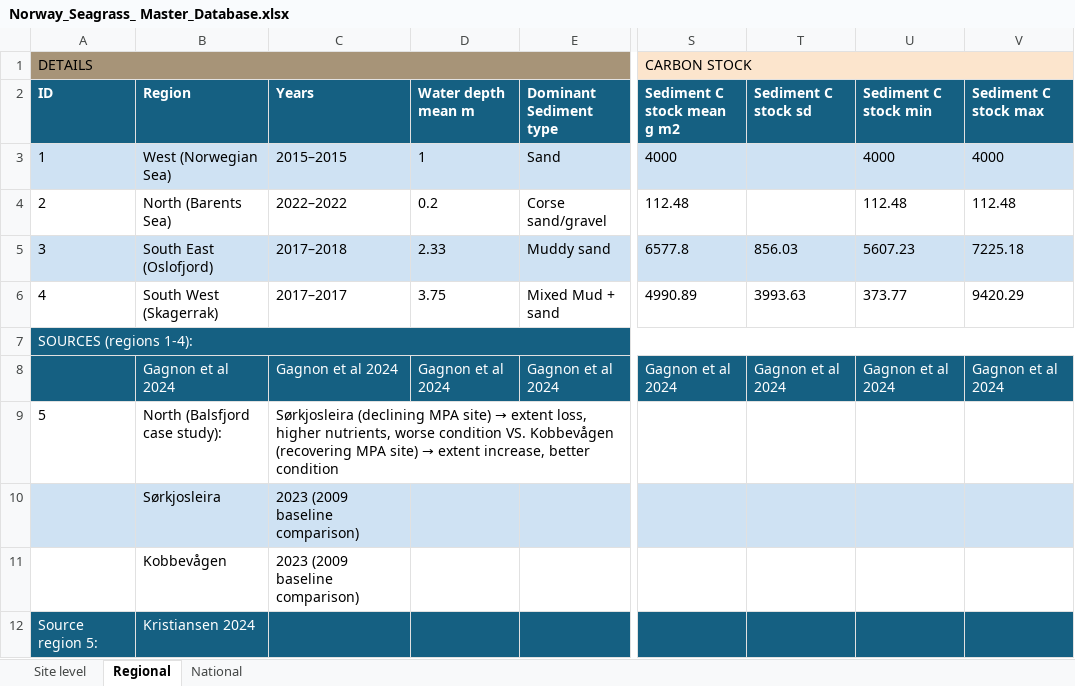
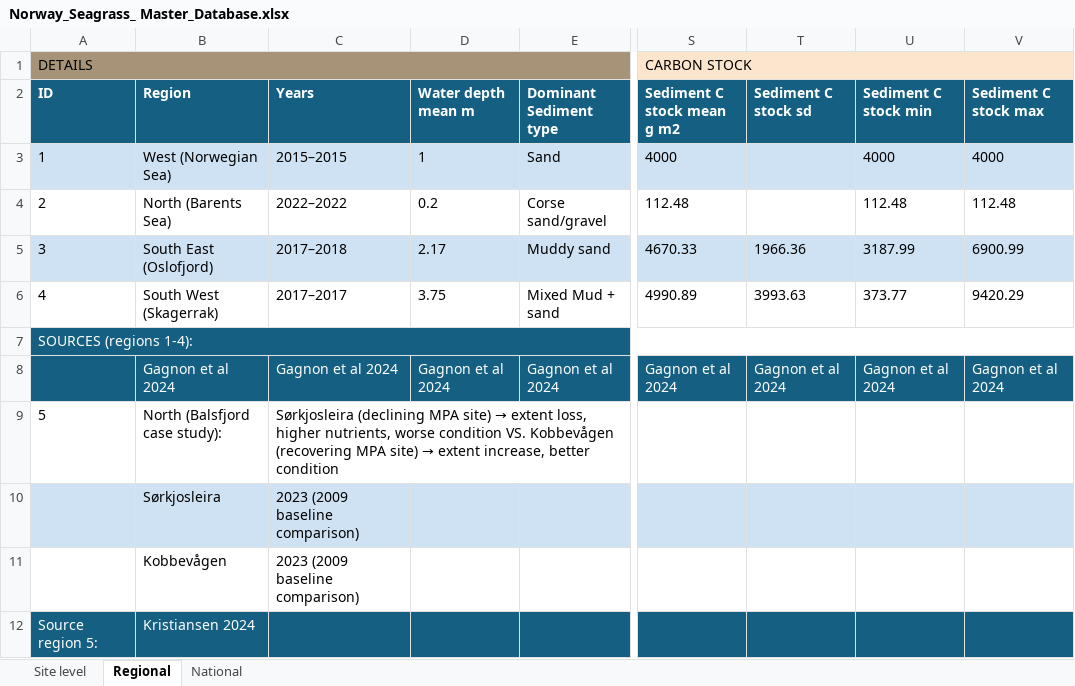
Before and after one commit to miaconti-bit/Norway-blue-carbon-interactive-map, an Excel workbook: databases/Norway_Seagrass_ Master_Database.xlsx, sheet Regional, drawn as a sheet; only a part is shown, gaps mark what is left out; values as stored, in another font and other column widths than the file's, no borders; charts and pictures not drawn; the diff names each change by its address in the sheet, - before the commit and + after, or states it on an @@ line.

Commit message:
Fix Oslofjord seagrass C-stock entries and re-run pipeline
Site-level Oslofjord values (Sandspollen, Kapellkilen) in the seagrass
master database had been entered against the wrong site names. Re-entered
against Gagnon et al. 2024 Table S1 cores and re-ran the full pipeline:
inventory + observations CSVs, regional/national step-2 ecosystem-service
tables, per-site priority metrics, spatial co-location layers, interactive
Norway map, and all downstream figures except fig09/fig11 (held for a
separate revision) and the policy figures (not impacted).

```diff
--- a/databases/Norway_Seagrass_ Master_Database.xlsx (sheet Regional)
+++ b/databases/Norway_Seagrass_ Master_Database.xlsx (sheet Regional)
-D5 (Water depth mean m): 2.33
+D5 (Water depth mean m): 2.17
-S5 (Sediment C stock mean g m2): 6577.8
+S5 (Sediment C stock mean g m2): 4670.33
-T5 (Sediment C stock sd): 856.03
+T5 (Sediment C stock sd): 1966.36
-U5 (Sediment C stock min): 5607.23
+U5 (Sediment C stock min): 3187.99
-V5 (Sediment C stock max): 7225.18
+V5 (Sediment C stock max): 6900.99
```
Also changed, not shown: sheet Site level, sheet National, charts or pictures, 23 other files.
